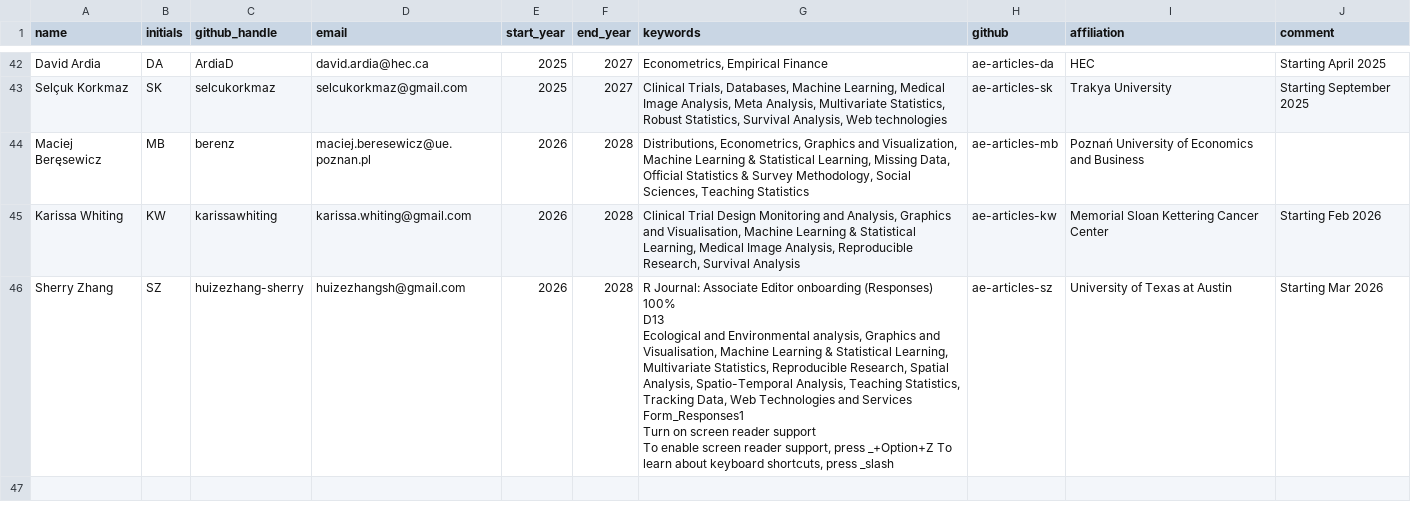
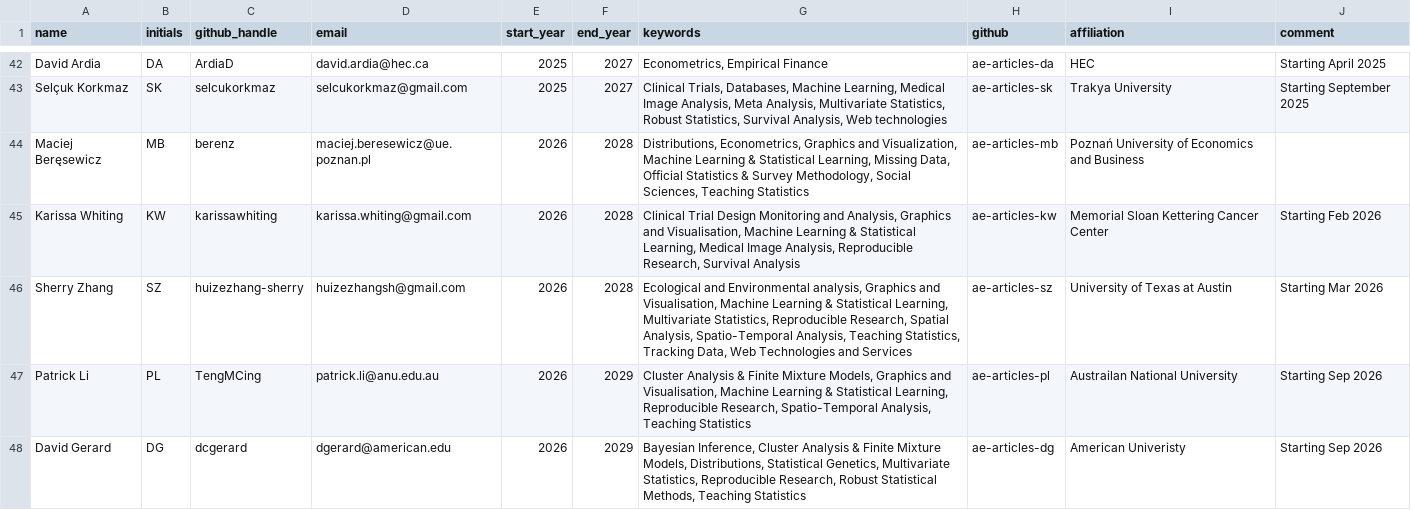
Before and after one commit to rjournal/rj, a CSV file: inst/associate-editors.csv, drawn as a sheet; only a part is shown, gaps mark what is left out.

Commit message:
update ae list

```diff
--- a/inst/associate-editors.csv
+++ b/inst/associate-editors.csv
@@ -45,16 +45,6 @@ Maciej Beręsewicz,MB,berenz,maciej.beresewicz@ue.poznan.pl,2026,2028,"Distribut
 Karissa Whiting,KW,karissawhiting,karissa.whiting@gmail.com,2026,2028,"Clinical Trial Design Monitoring and Analysis, Graphics and Visualisation, Machine Learning & Statistical Learning, Medical Image Analysis, Reproducible Research, Survival Analysis",ae-articles-kw,Memorial Sloan Kettering Cancer Center,Starting Feb 2026
-Sherry Zhang,SZ,huizezhang-sherry,huizezhangsh@gmail.com,2026,2028,"
-R Journal: Associate Editor onboarding (Responses)
-
-100%
-D13
-
-Ecological and Environmental analysis, Graphics and Visualisation, Machine Learning & Statistical Learning, Multivariate Statistics, Reproducible Research, Spatial Analysis, Spatio-Temporal Analysis, Teaching Statistics, Tracking Data, Web Technologies and Services
-
-Form_Responses1
-
- 	
-
-
-Turn on screen reader support
-To enable screen reader support, press _+Option+Z To learn about keyboard shortcuts, press _slash",ae-articles-sz,University of Texas at Austin,Starting Mar 2026
+Sherry Zhang,SZ,huizezhang-sherry,huizezhangsh@gmail.com,2026,2028,"Ecological and Environmental analysis, Graphics and Visualisation, Machine Learning & Statistical Learning, Multivariate Statistics, Reproducible Research, Spatial Analysis, Spatio-Temporal Analysis, Teaching Statistics, Tracking Data, Web Technologies and Services",ae-articles-sz,University of Texas at Austin,Starting Mar 2026
+Patrick Li,PL,TengMCing,"
+
+patrick.li@anu.edu.au",2026,2029,"Cluster Analysis & Finite Mixture Models, Graphics and Visualisation, Machine Learning & Statistical Learning, Reproducible Research, Spatio-Temporal Analysis, Teaching Statistics",ae-articles-pl,Austrailan National University,Starting Sep 2026
+David Gerard,DG,dcgerard,dgerard@american.edu,2026,2029,"Bayesian Inference, Cluster Analysis & Finite Mixture Models, Distributions, Statistical Genetics, Multivariate Statistics, Reproducible Research, Robust Statistical Methods, Teaching Statistics",ae-articles-dg,American Univeristy,Starting Sep 2026
```
